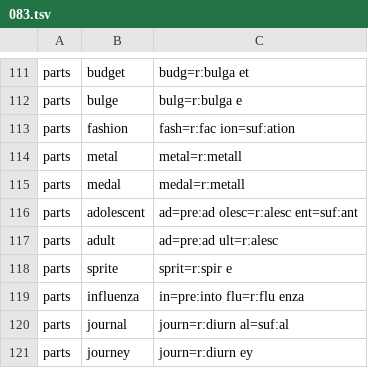
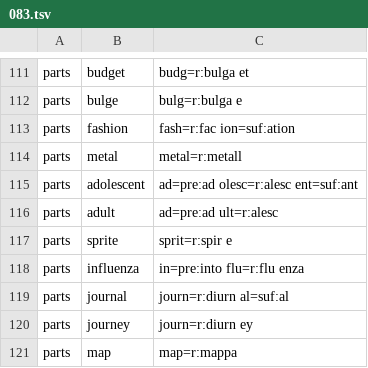
Before and after one commit to MasakiNiwa/Neuron-English-Vocabulary, a TSV file: data/overrides/083.tsv, drawn as a sheet; only a part is shown, gaps mark what is left out; the shorter side is filled out with more unchanged rows; the diff names each change by its address in the sheet, - before the commit and + after, or states it on an @@ line.

```diff
--- a/data/overrides/083.tsv
+++ b/data/overrides/083.tsv
-row 115: parts | medal | medal=r:metall
```
